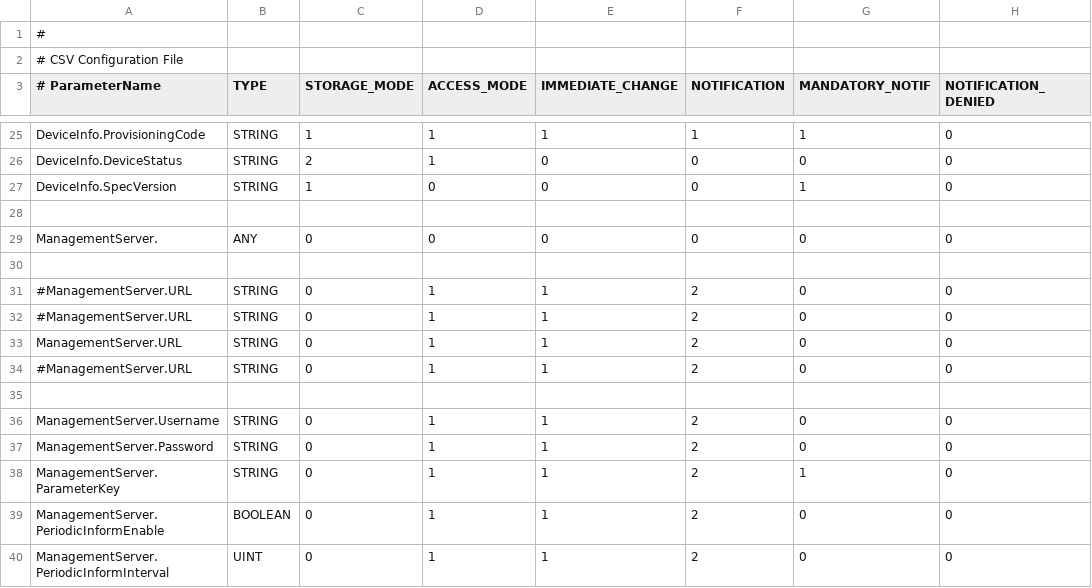
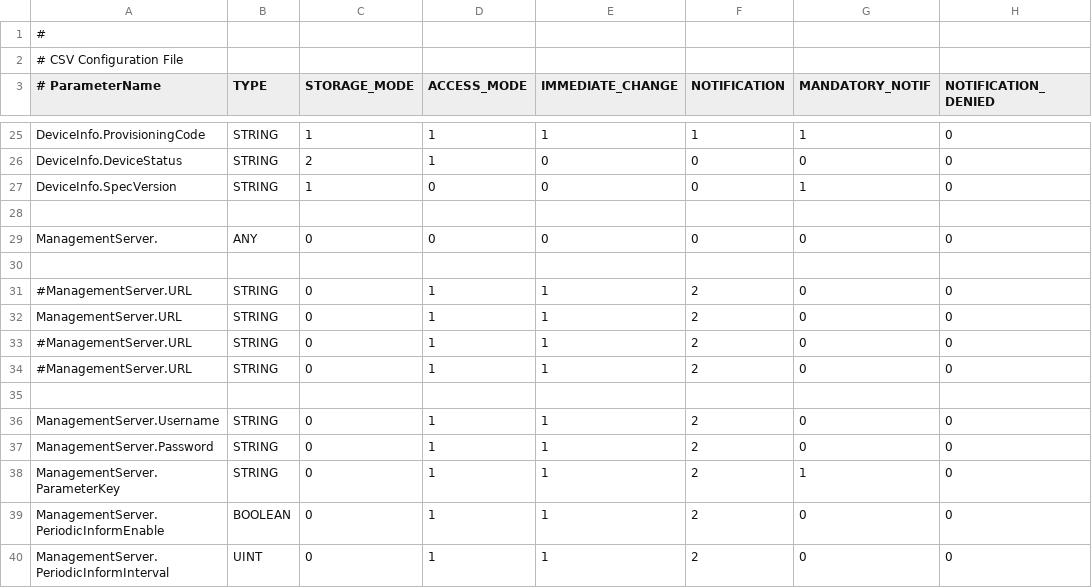
Before and after one commit to Orange-OpenSource/tr069agent, a CSV file: rsc/parameters.csv, drawn as a sheet; only a part is shown, gaps mark what is left out; the diff names each change by its address in the sheet, - before the commit and + after, or states it on an @@ line.

```diff
--- a/rsc/parameters.csv
+++ b/rsc/parameters.csv
-A32 (# ParameterName): #ManagementServer.URL
+A32 (# ParameterName): ManagementServer.URL
-A33 (# ParameterName): ManagementServer.URL
+A33 (# ParameterName): #ManagementServer.URL
```
Also changed, not shown: 4 other files.
